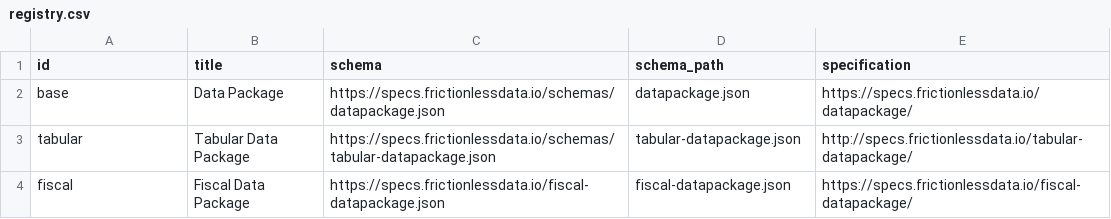
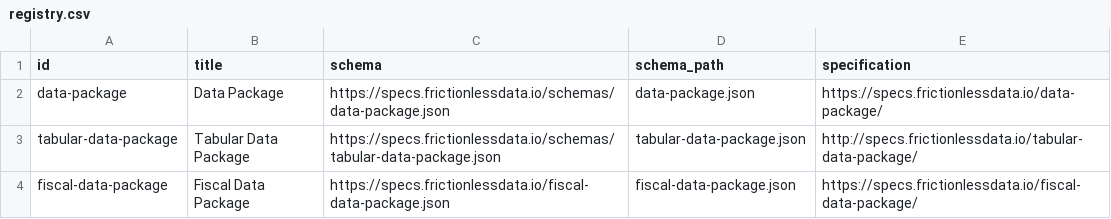
Before and after one commit to frictionlessdata/datapackage, a CSV file: sources/registry.csv, drawn as a sheet.

```diff
--- a/sources/registry.csv
+++ b/sources/registry.csv
@@ -1,4 +1,4 @@
 id,title,schema,schema_path,specification
-base,Data Package,https://specs.frictionlessdata.io/schemas/datapackage.json,datapackage.json,https://specs.frictionlessdata.io/datapackage/
-tabular,Tabular Data Package,https://specs.frictionlessdata.io/schemas/tabular-datapackage.json,tabular-datapackage.json,http://specs.frictionlessdata.io/tabular-datapackage/
-fiscal,Fiscal Data Package,https://specs.frictionlessdata.io/fiscal-datapackage.json,fiscal-datapackage.json,https://specs.frictionlessdata.io/fiscal-datapackage/
+data-package,Data Package,https://specs.frictionlessdata.io/schemas/data-package.json,data-package.json,https://specs.frictionlessdata.io/data-package/
+tabular-data-package,Tabular Data Package,https://specs.frictionlessdata.io/schemas/tabular-data-package.json,tabular-data-package.json,http://specs.frictionlessdata.io/tabular-data-package/
+fiscal-data-package,Fiscal Data Package,https://specs.frictionlessdata.io/fiscal-data-package.json,fiscal-data-package.json,https://specs.frictionlessdata.io/fiscal-data-package/
```
Also changed, not shown: 43 other files.
